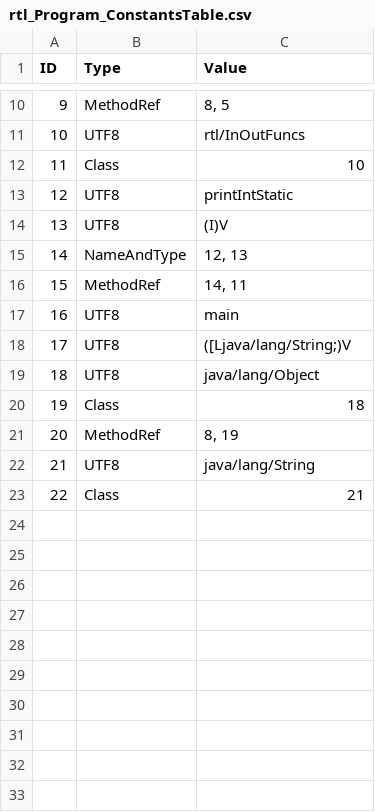
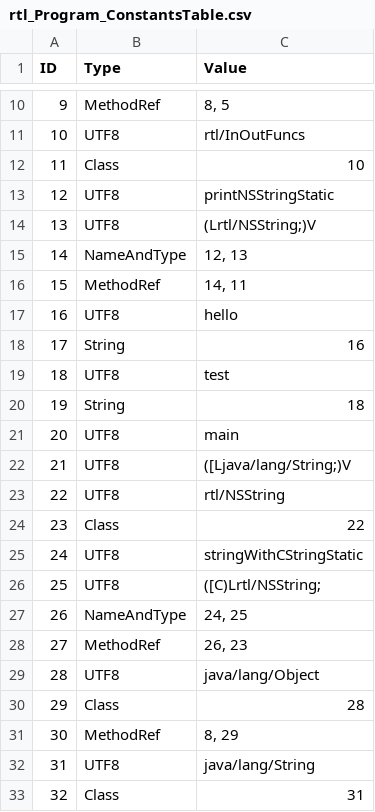
Before and after one commit to Flipty148/objective_c_compiler, a CSV file: project_for_lex.yy.c/out/tables/rtl_Program_ConstantsTable.csv, drawn as a sheet; only a part is shown, gaps mark what is left out; addresses are those after the commit; the diff names each change by its address in the sheet, - before the commit and + after, or states it on an @@ line.

Commit message:
Добавлено преобразование NSStringConstant в вызов статического метода создания NSString

```diff
--- a/project_for_lex.yy.c/out/tables/rtl_Program_ConstantsTable.csv
+++ b/project_for_lex.yy.c/out/tables/rtl_Program_ConstantsTable.csv
-C13 (Value): printIntStatic
+C13 (Value): printNSStringStatic
-C14 (Value): (I)V
+C14 (Value): (Lrtl/NSString;)V
+row 17: 16 | UTF8 | hello
+row 18: 17 | String | 16
+row 19: 18 | UTF8 | test
+row 20: 19 | String | 18
@@ column A (ID) renumbered from row 21 down @@
+row 23: 22 | UTF8 | rtl/NSString
+row 24: 23 | Class | 22
+row 25: 24 | UTF8 | stringWithCStringStatic
+row 26: 25 | UTF8 | ([C)Lrtl/NSString;
+row 27: 26 | NameAndType | 24, 25
+row 28: 27 | MethodRef | 26, 23
-C30 (Value): 18
+C30 (Value): 28
-C31 (Value): 8, 19
+C31 (Value): 8, 29
-C33 (Value): 21
+C33 (Value): 31
```
Also changed, not shown: project_for_lex.yy.c/out/tables/ClassesTable.csv, project_for_lex.yy.c/out/tables/rtl_Program_MethodsTable.csv, 11 other files.
